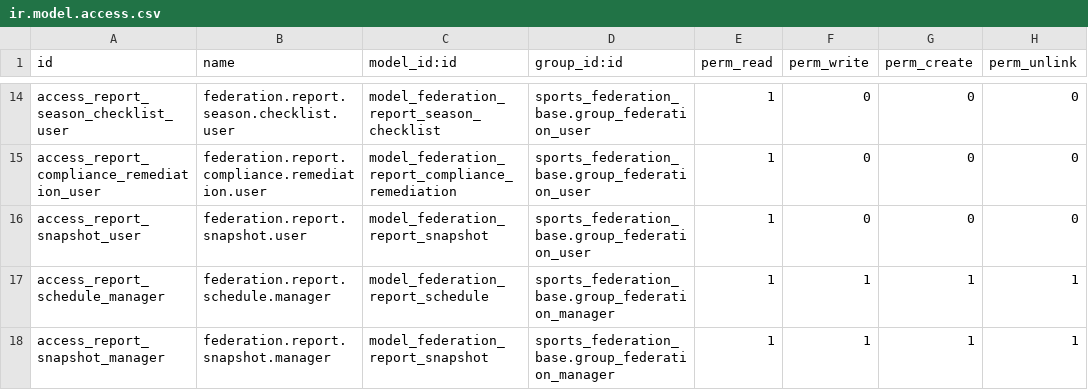
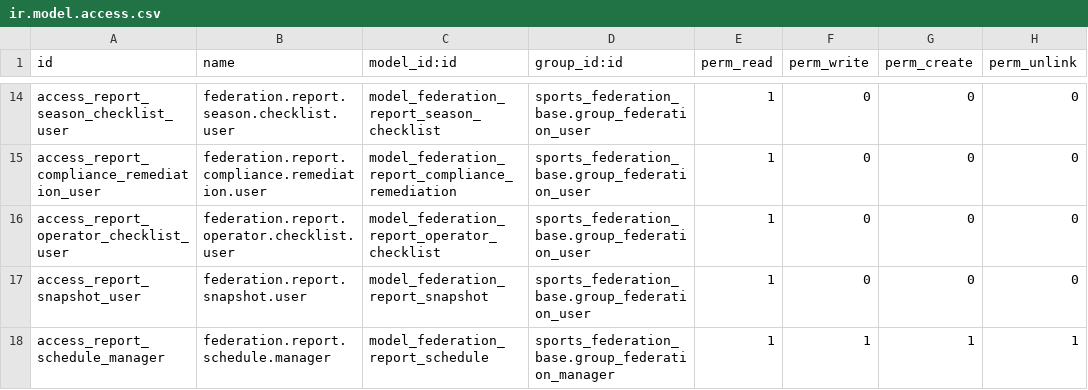
Before and after one commit to cb-96/odoo, a CSV file: sports_federation_reporting/security/ir.model.access.csv, drawn as a sheet; only a part is shown, gaps mark what is left out; the shorter side is filled out with more unchanged rows; the diff names each change by its address in the sheet, - before the commit and + after, or states it on an @@ line.

```diff
--- a/sports_federation_reporting/security/ir.model.access.csv
+++ b/sports_federation_reporting/security/ir.model.access.csv
+row 16: access_report_operator_checklist_user | federation.report.operator.checklist.user | model_federation_report_operator_checklist | sports_federation_base.group_federation_user | 1 | 0 | 0 | 0
```
Also changed, not shown: 42 other files.
